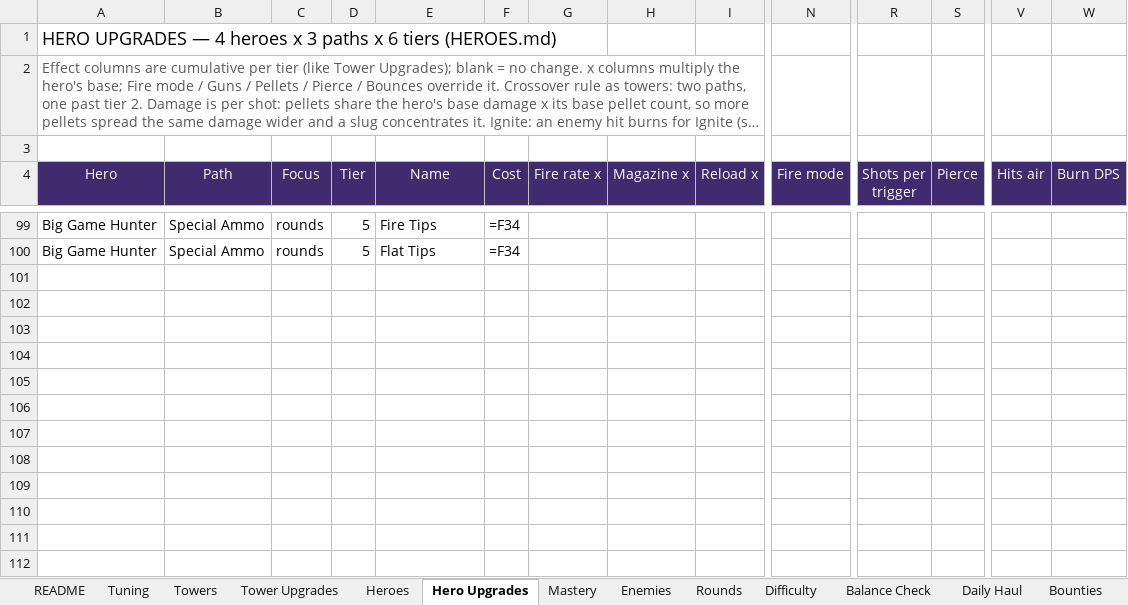
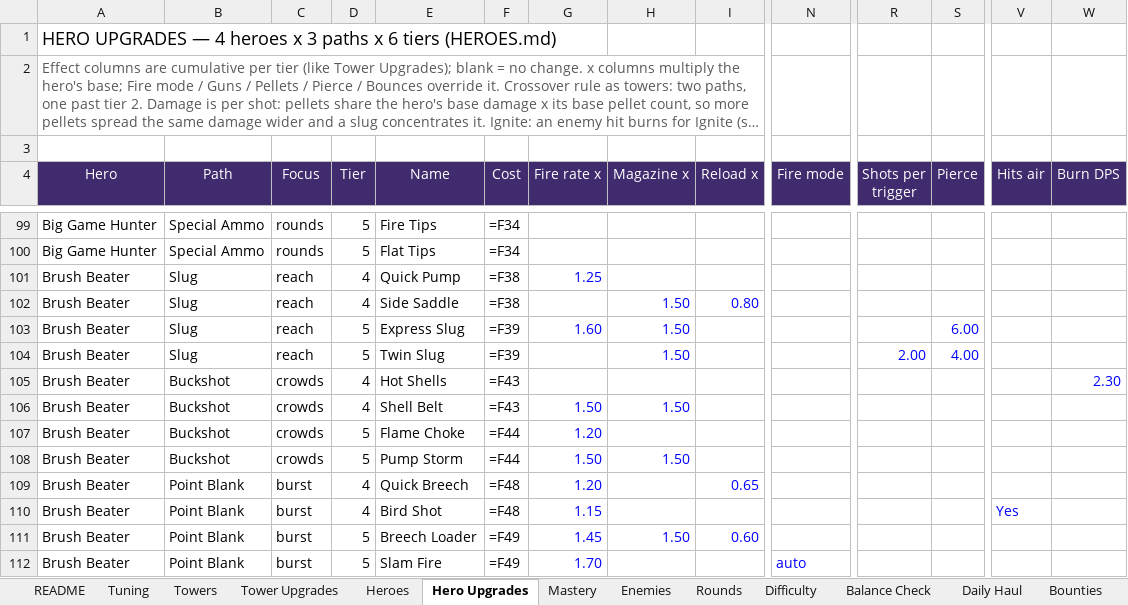
Before and after one commit to BigJover/storm-split, an Excel workbook: Storm-Split-Balance.xlsx, sheet Hero Upgrades, drawn as a sheet; only a part is shown, gaps mark what is left out; long unchanged cells end in …; values as stored, in another font and other column widths than the file's, no borders; formulas without a stored value are shown as written; rows hold the shown columns only; the diff names each change by its address in the sheet, - before the commit and + after, or states it on an @@ line.

```diff
--- a/Storm-Split-Balance.xlsx (sheet Hero Upgrades)
+++ b/Storm-Split-Balance.xlsx (sheet Hero Upgrades)
+row 101: Brush Beater | Slug | reach | 4 | Quick Pump | =F38 | 1.25
+row 102: Brush Beater | Slug | reach | 4 | Side Saddle | =F38 |  | 1.50 | 0.80
+row 103: Brush Beater | Slug | reach | 5 | Express Slug | =F39 | 1.60 | 1.50 |  |  |  | 6.00
+row 104: Brush Beater | Slug | reach | 5 | Twin Slug | =F39 |  | 1.50 |  |  | 2.00 | 4.00
+row 105: Brush Beater | Buckshot | crowds | 4 | Hot Shells | =F43 |  |  |  |  |  |  |  | 2.30
+row 106: Brush Beater | Buckshot | crowds | 4 | Shell Belt | =F43 | 1.50 | 1.50
+row 107: Brush Beater | Buckshot | crowds | 5 | Flame Choke | =F44 | 1.20
+row 108: Brush Beater | Buckshot | crowds | 5 | Pump Storm | =F44 | 1.50 | 1.50
+row 109: Brush Beater | Point Blank | burst | 4 | Quick Breech | =F48 | 1.20 |  | 0.65
+row 110: Brush Beater | Point Blank | burst | 4 | Bird Shot | =F48 | 1.15 |  |  |  |  |  | Yes
+row 111: Brush Beater | Point Blank | burst | 5 | Breech Loader | =F49 | 1.45 | 1.50 | 0.60
+row 112: Brush Beater | Point Blank | burst | 5 | Slam Fire | =F49 | 1.70 |  |  | auto
```
Also changed, not shown: 6 other files.
